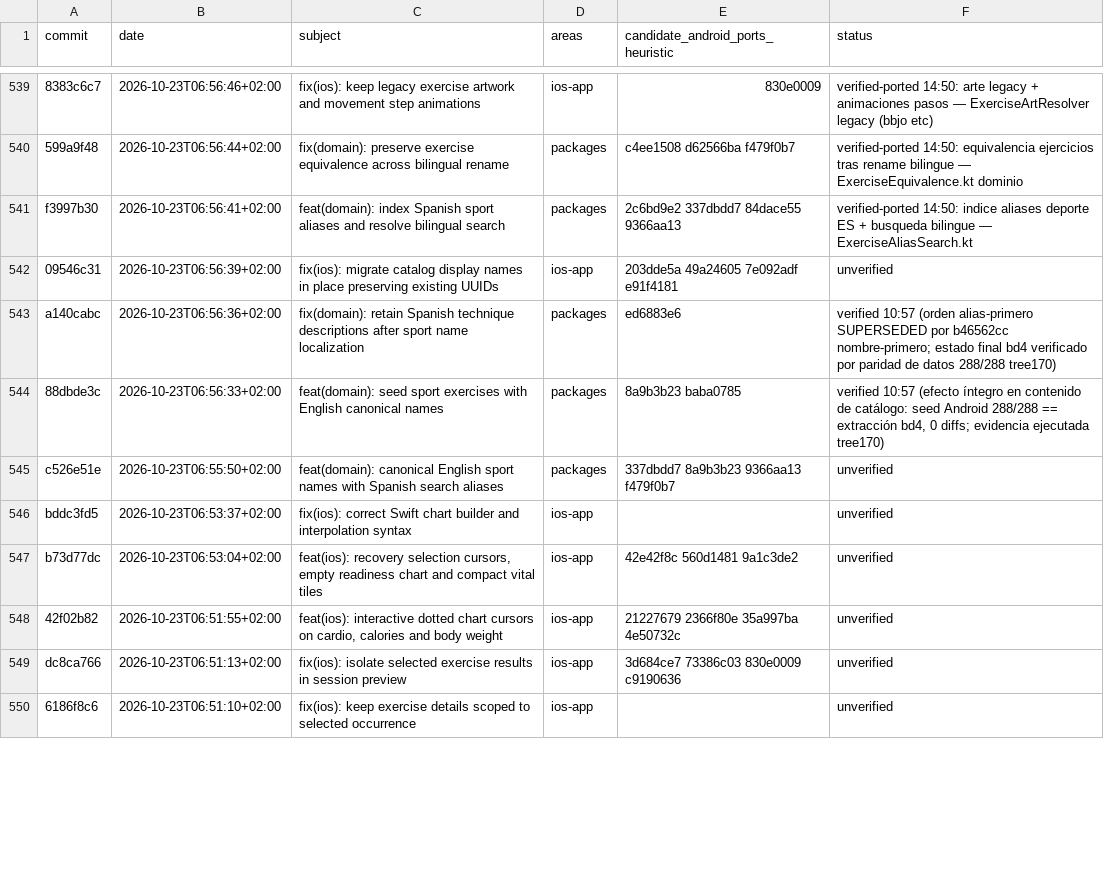
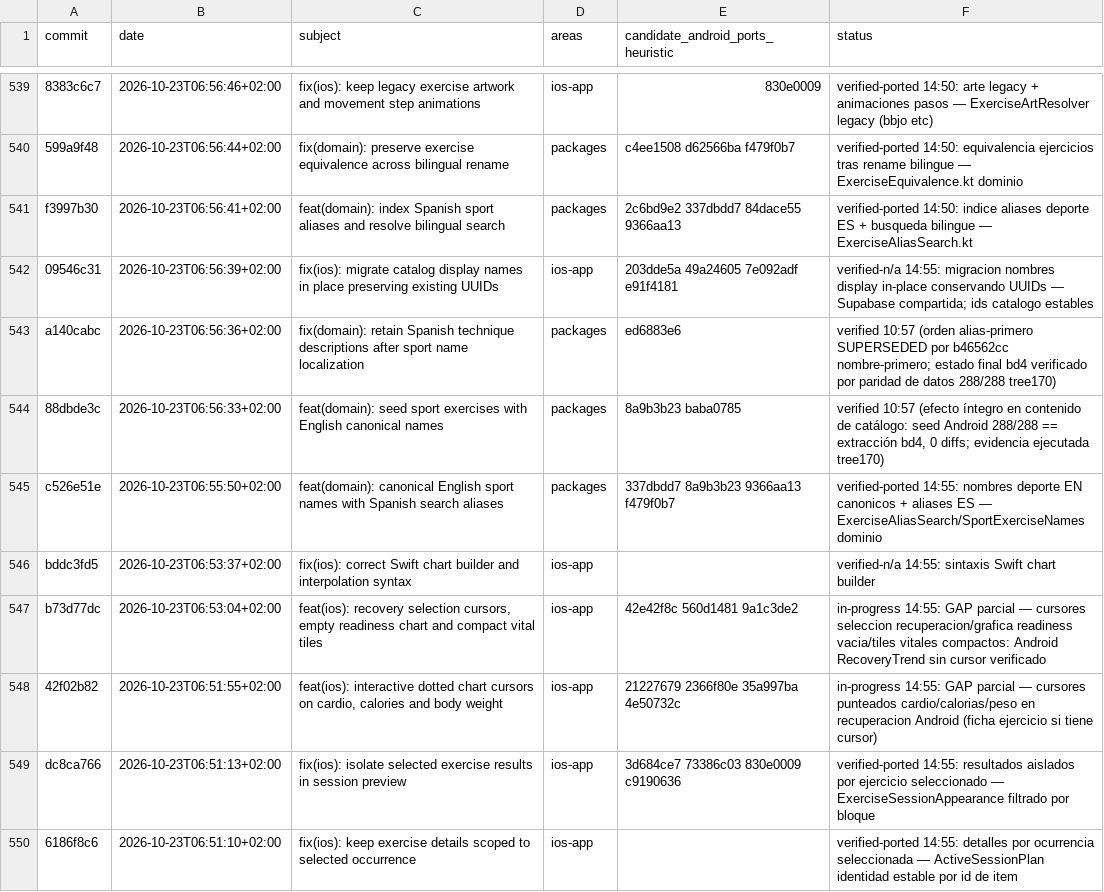
Before and after one commit to rmoya87/repera, a CSV file: android/docs/AUDIT_579_PREWINDOW_MATRIX.csv, drawn as a sheet; only a part is shown, gaps mark what is left out; the diff covers the shown part only; the diff names each change by its address in the sheet, - before the commit and + after, or states it on an @@ line.

Commit message:
Matrix pre-window: 14 filas ocurrencias/cursores recuperacion/watch sync

```diff
--- a/android/docs/AUDIT_579_PREWINDOW_MATRIX.csv
+++ b/android/docs/AUDIT_579_PREWINDOW_MATRIX.csv
-F542 (status): unverified
+F542 (status): verified-n/a 14:55: migracion nombres display in-place conservando UUIDs — Supabase compartida; ids catalogo estables
-F545 (status): unverified
+F545 (status): verified-ported 14:55: nombres deporte EN canonicos + aliases ES — ExerciseAliasSearch/SportExerciseNames dominio
-F546 (status): unverified
+F546 (status): verified-n/a 14:55: sintaxis Swift chart builder
-F547 (status): unverified
+F547 (status): in-progress 14:55: GAP parcial — cursores seleccion recuperacion/grafica readiness vacia/tiles vitales compactos: Android RecoveryTrend sin cursor verificado
-F548 (status): unverified
+F548 (status): in-progress 14:55: GAP parcial — cursores punteados cardio/calorias/peso en recuperacion Android (ficha ejercicio si tiene cursor)
-F549 (status): unverified
+F549 (status): verified-ported 14:55: resultados aislados por ejercicio seleccionado — ExerciseSessionAppearance filtrado por bloque
-F550 (status): unverified
+F550 (status): verified-ported 14:55: detalles por ocurrencia seleccionada — ActiveSessionPlan identidad estable por id de item
```
Also changed, not shown: 7 edited cells elsewhere in this file.
